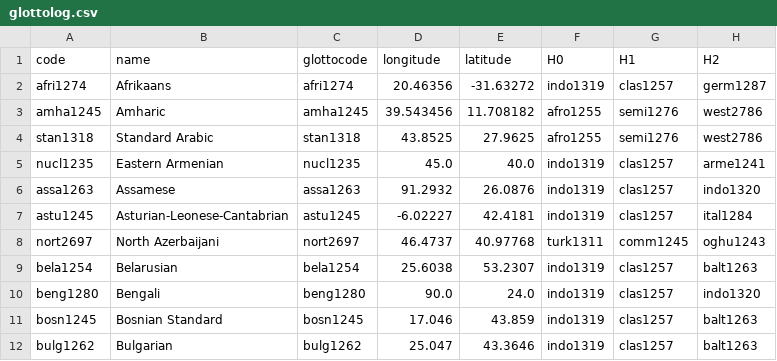
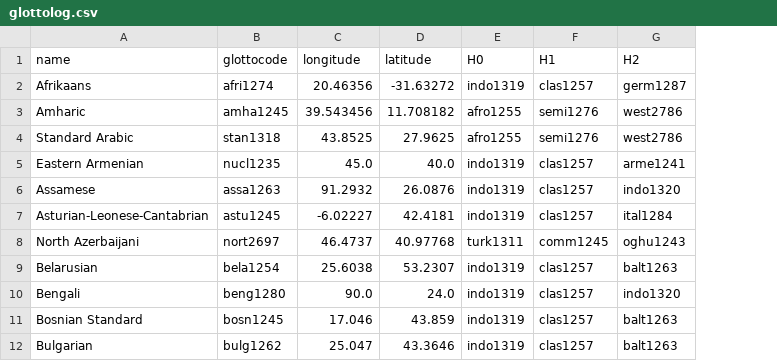
Before and after one commit to Neclow/phylaudio, a CSV file: data/metadata/fleurs-r/glottolog.csv, drawn as a sheet; only a part is shown; the diff names each change by its address in the sheet, - before the commit and + after, or states it on an @@ line.

```diff
--- a/data/metadata/fleurs-r/glottolog.csv
+++ b/data/metadata/fleurs-r/glottolog.csv
-column A (code), rows 2-12: afri1274 | amha1245 | stan1318 | nucl1235 | assa1263 | astu1245 | nort2697 | bela1254 | beng1280 | bosn1245 | bulg1262
```
Also changed, not shown: 6 other files.
